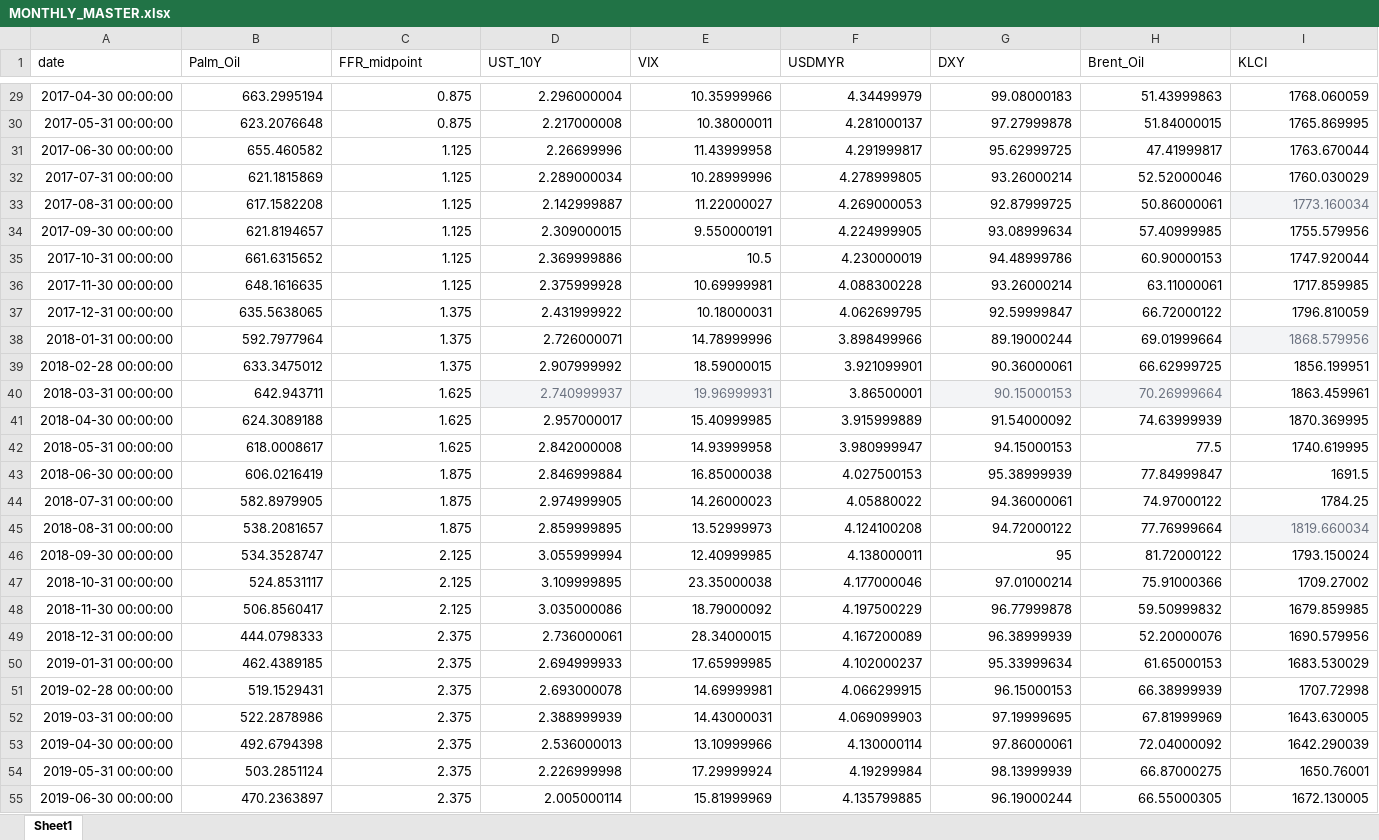
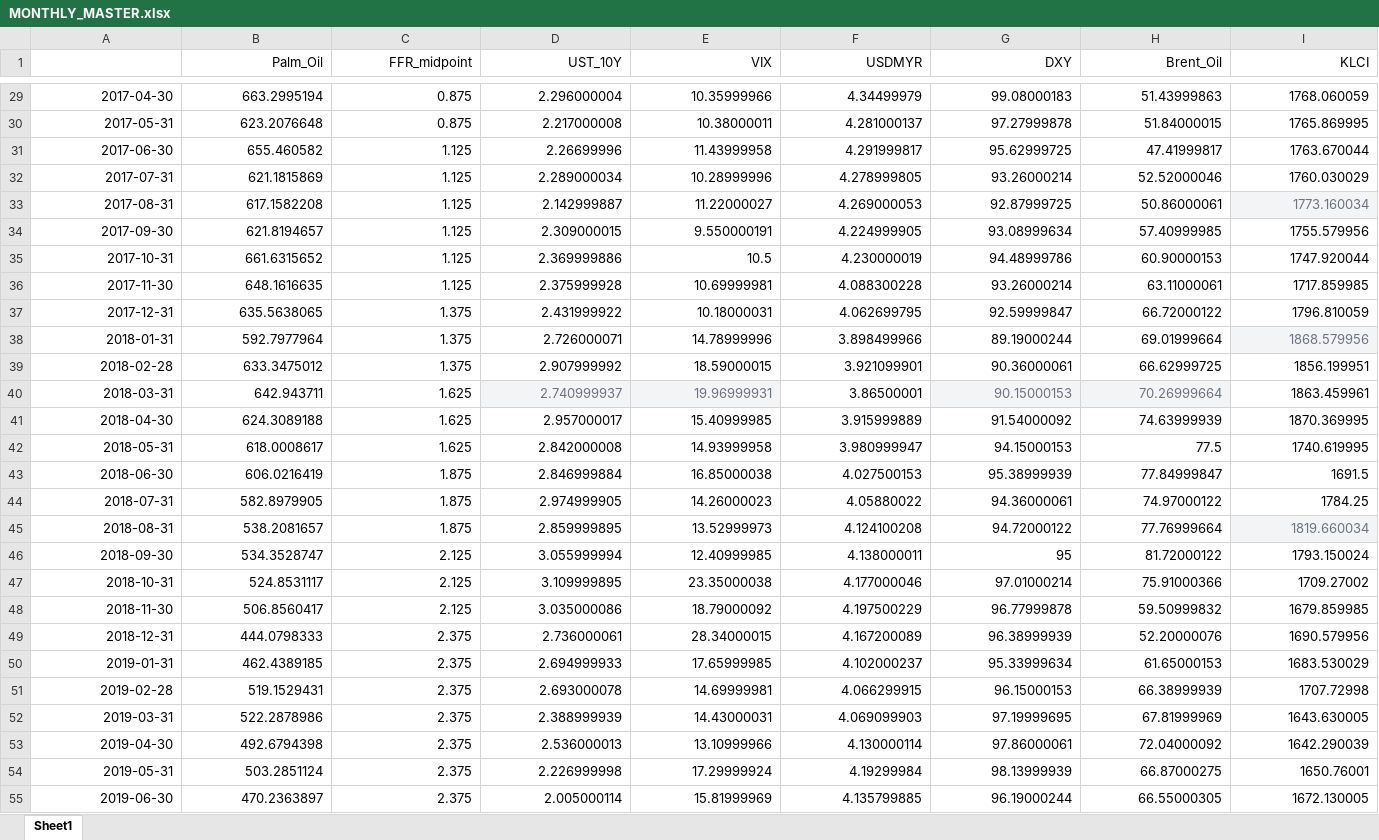
Before and after one commit to tonycpmeum/Global-to-Local-Transmission, an Excel workbook: output/MONTHLY_MASTER.xlsx, sheet Sheet1, drawn as a sheet; only a part is shown, gaps mark what is left out; values as stored, in another font and other column widths than the file's, no borders; the diff covers the shown part only; the diff names each change by its address in the sheet, - before the commit and + after, or states it on an @@ line.

```diff
--- a/output/MONTHLY_MASTER.xlsx (sheet Sheet1)
+++ b/output/MONTHLY_MASTER.xlsx (sheet Sheet1)
-A1: date
+A1: (empty)
-B1:I1 alignment: left
+B1:I1 alignment: right
-A29: 2017-04-30 00:00:00
+A29: 2017-04-30
-A30: 2017-05-31 00:00:00
+A30: 2017-05-31
-A31: 2017-06-30 00:00:00
+A31: 2017-06-30
-A32: 2017-07-31 00:00:00
+A32: 2017-07-31
-A33: 2017-08-31 00:00:00
+A33: 2017-08-31
-A34: 2017-09-30 00:00:00
+A34: 2017-09-30
-A35: 2017-10-31 00:00:00
+A35: 2017-10-31
-A36: 2017-11-30 00:00:00
+A36: 2017-11-30
-A37: 2017-12-31 00:00:00
+A37: 2017-12-31
-A38: 2018-01-31 00:00:00
+A38: 2018-01-31
-A39: 2018-02-28 00:00:00
+A39: 2018-02-28
-A40: 2018-03-31 00:00:00
+A40: 2018-03-31
-A41: 2018-04-30 00:00:00
+A41: 2018-04-30
-A42: 2018-05-31 00:00:00
+A42: 2018-05-31
-A43: 2018-06-30 00:00:00
+A43: 2018-06-30
-A44: 2018-07-31 00:00:00
+A44: 2018-07-31
-A45: 2018-08-31 00:00:00
+A45: 2018-08-31
-A46: 2018-09-30 00:00:00
+A46: 2018-09-30
-A47: 2018-10-31 00:00:00
+A47: 2018-10-31
-A48: 2018-11-30 00:00:00
+A48: 2018-11-30
-A49: 2018-12-31 00:00:00
+A49: 2018-12-31
-A50: 2019-01-31 00:00:00
+A50: 2019-01-31
-A51: 2019-02-28 00:00:00
+A51: 2019-02-28
-A52: 2019-03-31 00:00:00
+A52: 2019-03-31
-A53: 2019-04-30 00:00:00
+A53: 2019-04-30
-A54: 2019-05-31 00:00:00
+A54: 2019-05-31
-A55: 2019-06-30 00:00:00
+A55: 2019-06-30
```
Also changed, not shown: 113 edited cells and cell formats elsewhere in this sheet, output/DAILY_MASTER.xlsx, 1 other file.
